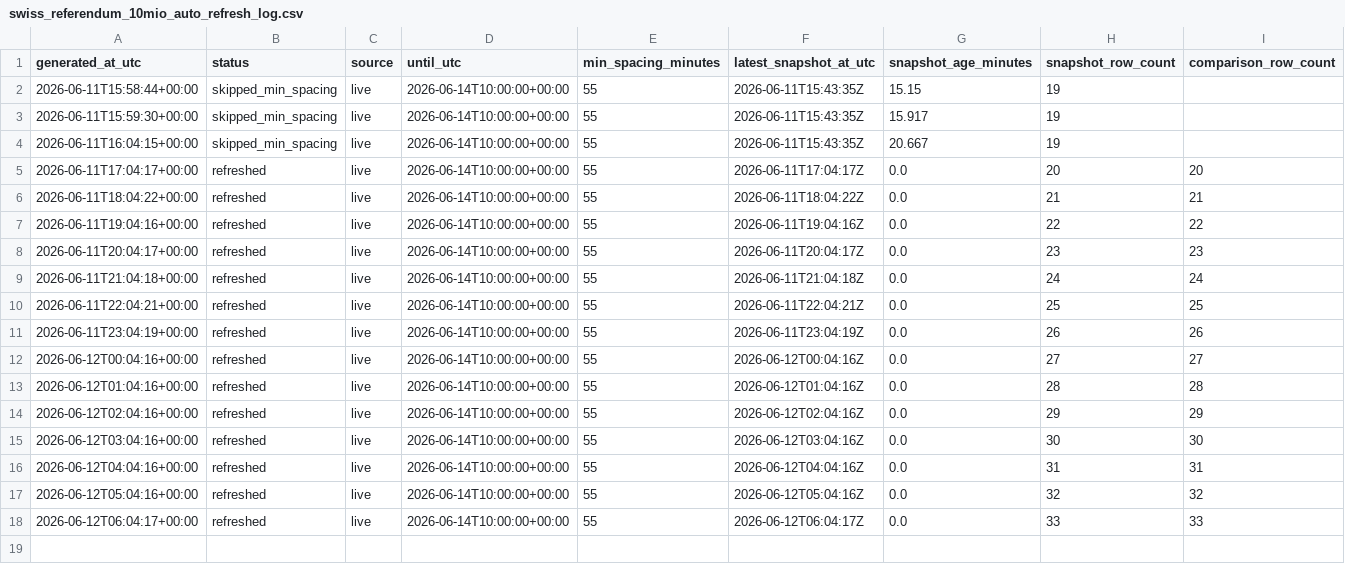
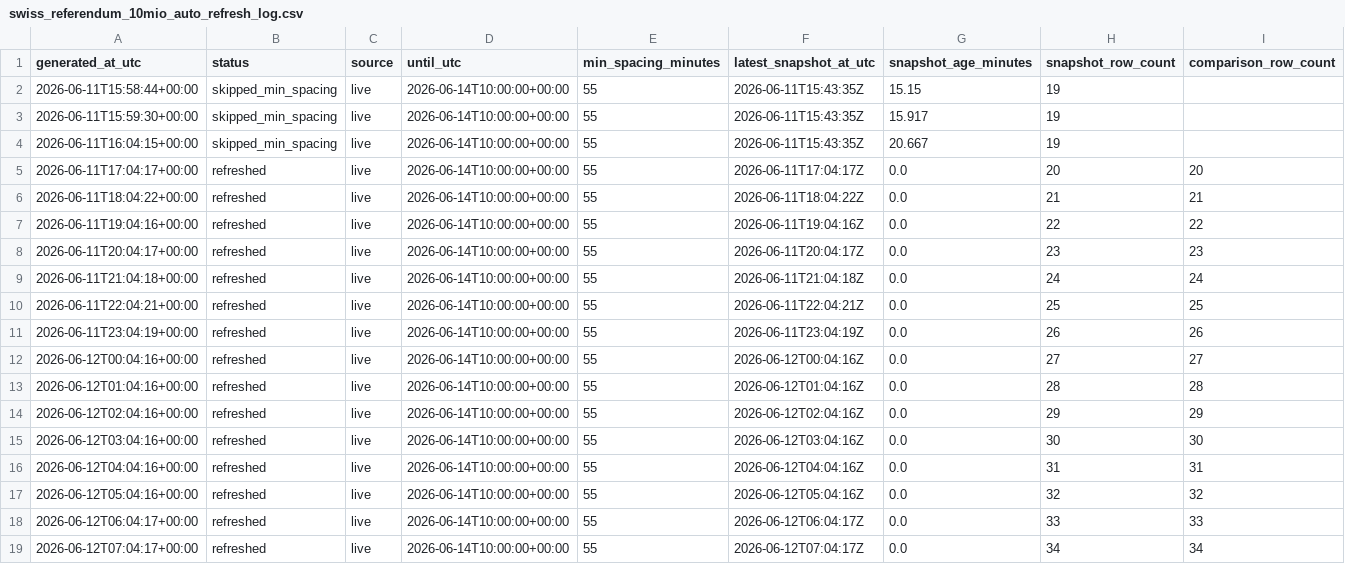
Before and after one commit to Pablozh123/multi-agent-orchestration-informational-efficiency, a CSV file: data/results/swiss_referendum_10mio_auto_refresh_log.csv, drawn as a sheet; only a part is shown; rows hold the shown columns only; the diff names each change by its address in the sheet, - before the commit and + after, or states it on an @@ line.

```diff
--- a/data/results/swiss_referendum_10mio_auto_refresh_log.csv
+++ b/data/results/swiss_referendum_10mio_auto_refresh_log.csv
+row 19: 2026-06-12T07:04:17+00:00 | refreshed | live | 2026-06-14T10:00:00+00:00 | 55 | 2026-06-12T07:04:17Z | 0.0 | 34 | 34
```
Also changed, not shown: data/results/swiss_referendum_10mio_comparison.csv, data/results/swiss_referendum_10mio_latest_source_comparison.csv, 10 other files.
